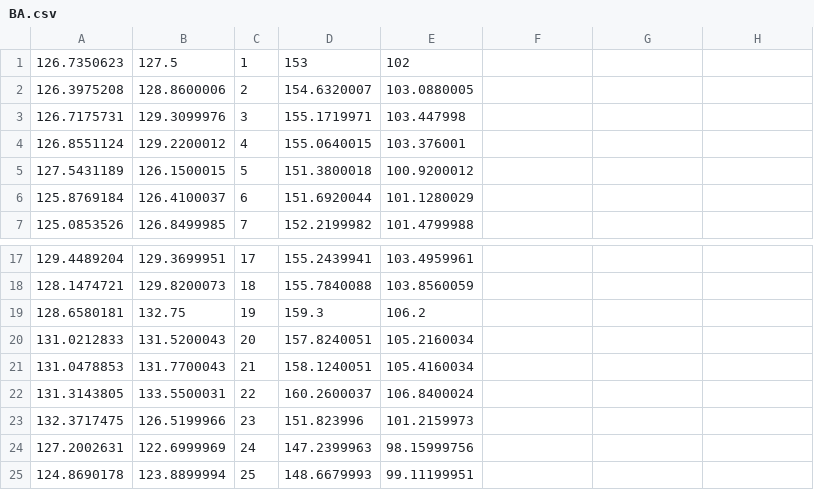
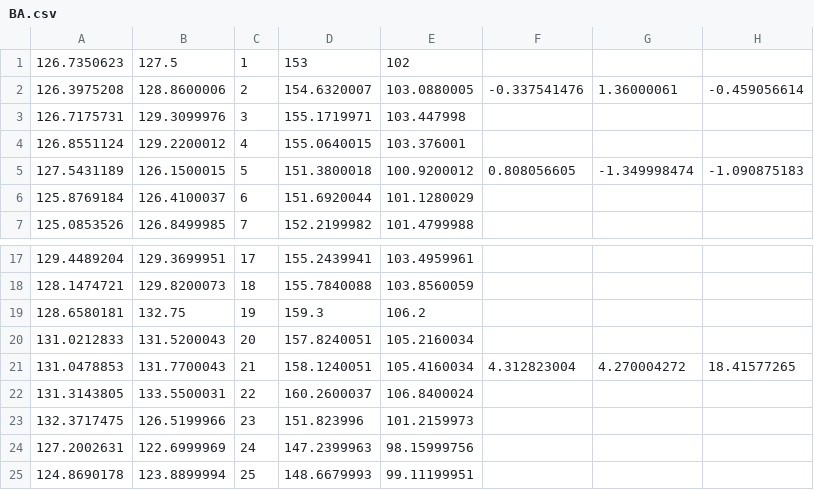
Before and after one commit to reasonwow/Stock_Prediction_Scala, a CSV file: src/main/resources/BA.csv, drawn as a sheet; only a part is shown, gaps mark what is left out; the diff names each change by its address in the sheet, - before the commit and + after, or states it on an @@ line.

```diff
--- a/src/main/resources/BA.csv
+++ b/src/main/resources/BA.csv
-F2: (empty)
+F2: -0.337541476
-G2: (empty)
+G2: 1.36000061
-H2: (empty)
+H2: -0.459056614
-F5: (empty)
+F5: 0.808056605
-G5: (empty)
+G5: -1.349998474
-H5: (empty)
+H5: -1.090875183
-F21: (empty)
+F21: 4.312823004
-G21: (empty)
+G21: 4.270004272
-H21: (empty)
+H21: 18.41577265
```
Also changed, not shown: src/main/resources/AAPL.csv, src/main/resources/ABC.csv, 8 other files.
